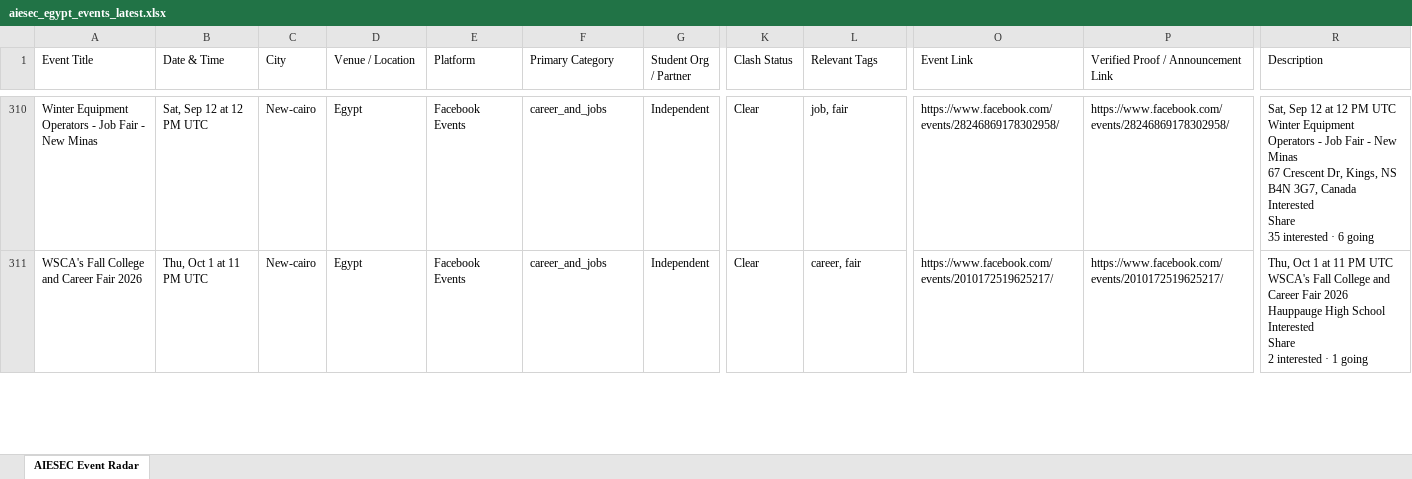
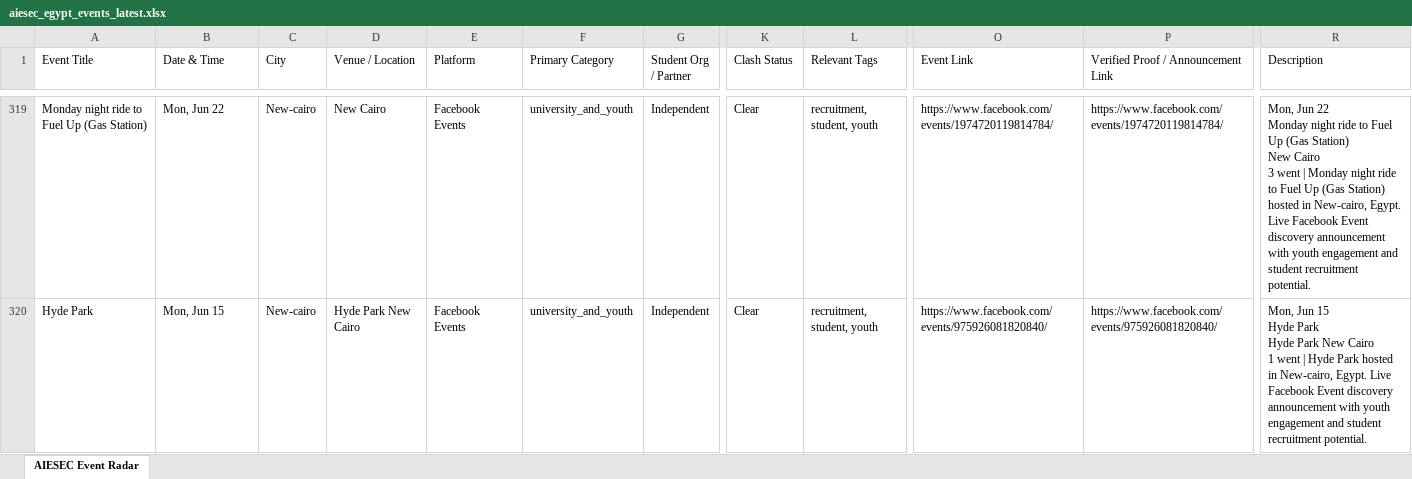
Before and after one commit to abdelrahmanmotazz/aiesec-event-radar, an Excel workbook: data/aiesec_egypt_events_latest.xlsx, sheet AIESEC Event Radar, drawn as a sheet; only a part is shown, gaps mark what is left out; values as stored, in another font and other column widths than the file's, no borders; addresses are those after the commit; ↵ is a line break in a cell; the diff covers the shown part only; the diff names each change by its address in the sheet, - before the commit and + after, or states it on an @@ line.

```diff
--- a/data/aiesec_egypt_events_latest.xlsx (sheet AIESEC Event Radar)
+++ b/data/aiesec_egypt_events_latest.xlsx (sheet AIESEC Event Radar)
-A319 (Event Title): Winter Equipment Operators - Job Fair - New Minas
+A319 (Event Title): Monday night ride to Fuel Up (Gas Station)
-B319 (Date & Time): Sat, Sep 12 at 12 PM UTC
+B319 (Date & Time): Mon, Jun 22
-D319 (Venue / Location): Egypt
+D319 (Venue / Location): New Cairo
-F319:F320 (Primary Category): career_and_jobs
+F319:F320 (Primary Category): university_and_youth
-L319 (Relevant Tags): job, fair
+L319 (Relevant Tags): recruitment, student, youth
-O319 (Event Link): https://www.facebook.com/events/28246869178302958/
+O319 (Event Link): https://www.facebook.com/events/1974720119814784/
-P319: https://www.facebook.com/events/28246869178302958/
+P319: https://www.facebook.com/events/1974720119814784/
-R319 (Description): Sat, Sep 12 at 12 PM UTC ↵ Winter Equipment Operators - Job Fair - New Minas ↵ 67 Crescent Dr, Kings, NS B4N 3G7, Canada ↵ Interested ↵ Share ↵ 35 interested · 6 going
+R319 (Description): Mon, Jun 22 ↵ Monday night ride to Fuel Up (Gas Station) ↵ New Cairo ↵ 3 went | Monday night ride to Fuel Up (Gas Station) hosted in New-cairo, Egypt. Live Facebook Event discovery announcement with youth engagement and student recruitment potential.
-A320 (Event Title): WSCA's Fall College and Career Fair 2026
+A320 (Event Title): Hyde Park
-B320 (Date & Time): Thu, Oct 1 at 11 PM UTC
+B320 (Date & Time): Mon, Jun 15
-D320 (Venue / Location): Egypt
+D320 (Venue / Location): Hyde Park New Cairo
-L320 (Relevant Tags): career, fair
+L320 (Relevant Tags): recruitment, student, youth
-O320 (Event Link): https://www.facebook.com/events/2010172519625217/
+O320 (Event Link): https://www.facebook.com/events/975926081820840/
-P320: https://www.facebook.com/events/2010172519625217/
+P320: https://www.facebook.com/events/975926081820840/
-R320 (Description): Thu, Oct 1 at 11 PM UTC ↵ WSCA's Fall College and Career Fair 2026 ↵ Hauppauge High School ↵ Interested ↵ Share ↵ 2 interested · 1 going
+R320 (Description): Mon, Jun 15 ↵ Hyde Park ↵ Hyde Park New Cairo ↵ 1 went | Hyde Park hosted in New-cairo, Egypt. Live Facebook Event discovery announcement with youth engagement and student recruitment potential.
```
Also changed, not shown: 12 added rows, 10 removed rows, 4 moved rows and 222 edited cells elsewhere in this sheet, 4 other files.
